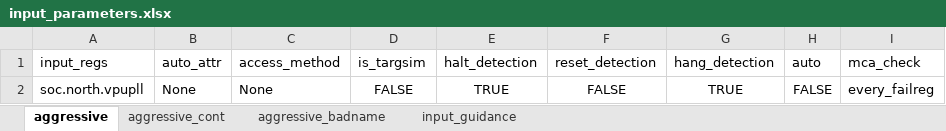
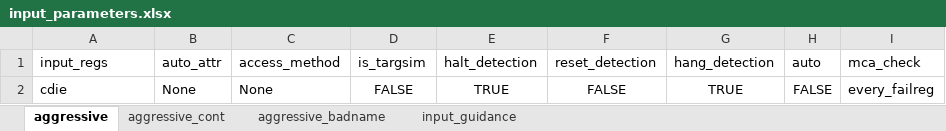
Before and after one commit to David-lck/AggressiVE, an Excel workbook: input_parameters.xlsx, sheet aggressive, drawn as a sheet; values as stored, in another font and other column widths than the file's, no borders; the diff names each change by its address in the sheet, - before the commit and + after, or states it on an @@ line.

Commit message:
Fixed bugs
-  On 2nd validation on hang regs validation.

```diff
--- a/input_parameters.xlsx (sheet aggressive)
+++ b/input_parameters.xlsx (sheet aggressive)
-A2 (input_regs): soc.north.vpupll
+A2 (input_regs): cdie
```
Also changed, not shown: 2 other files.
